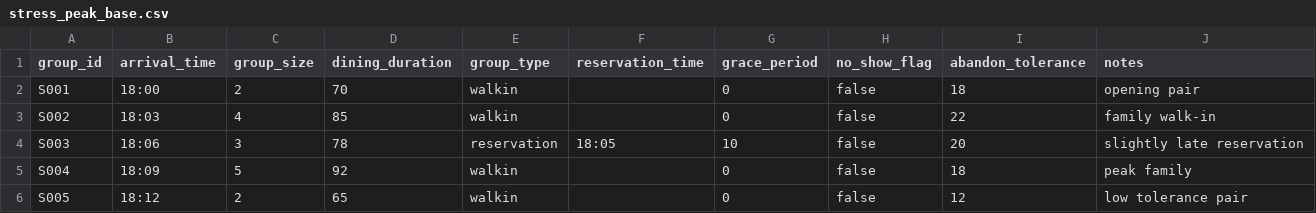
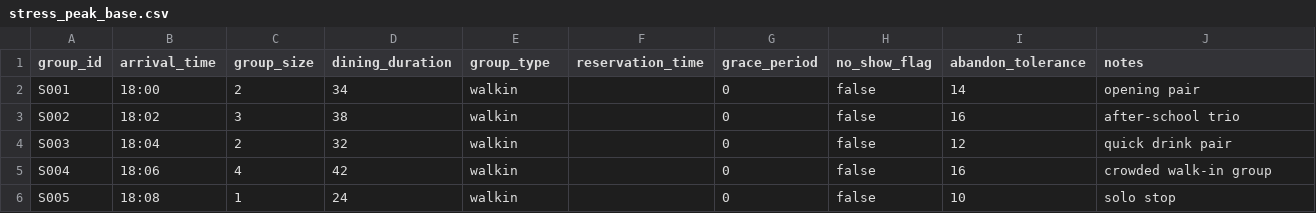
Before and after one commit to SelinaMai-SYM/COMP-1110-C08, a CSV file: data/arrival_scenarios/stress_peak_base.csv, drawn as a sheet; only a part is shown; the diff covers the shown part only.

```diff
--- a/data/arrival_scenarios/stress_peak_base.csv
+++ b/data/arrival_scenarios/stress_peak_base.csv
@@ -1,6 +1,6 @@
 group_id,arrival_time,group_size,dining_duration,group_type,reservation_time,grace_period,no_show_flag,abandon_tolerance,notes
-S001,18:00,2,70,walkin,,0,false,18,"opening pair"
-S002,18:03,4,85,walkin,,0,false,22,"family walk-in"
-S003,18:06,3,78,reservation,18:05,10,false,20,"slightly late reservation"
-S004,18:09,5,92,walkin,,0,false,18,"peak family"
-S005,18:12,2,65,walkin,,0,false,12,"low tolerance pair"
+S001,18:00,2,34,walkin,,0,false,14,opening pair
+S002,18:02,3,38,walkin,,0,false,16,after-school trio
+S003,18:04,2,32,walkin,,0,false,12,quick drink pair
+S004,18:06,4,42,walkin,,0,false,16,crowded walk-in group
+S005,18:08,1,24,walkin,,0,false,10,solo stop
```
Also changed, not shown: 8 added rows and 84 edited cells elsewhere in this file, data/arrival_scenarios/dinner_peak_base.csv, data/arrival_scenarios/large_party_heavy_base.csv, 44 other files.
